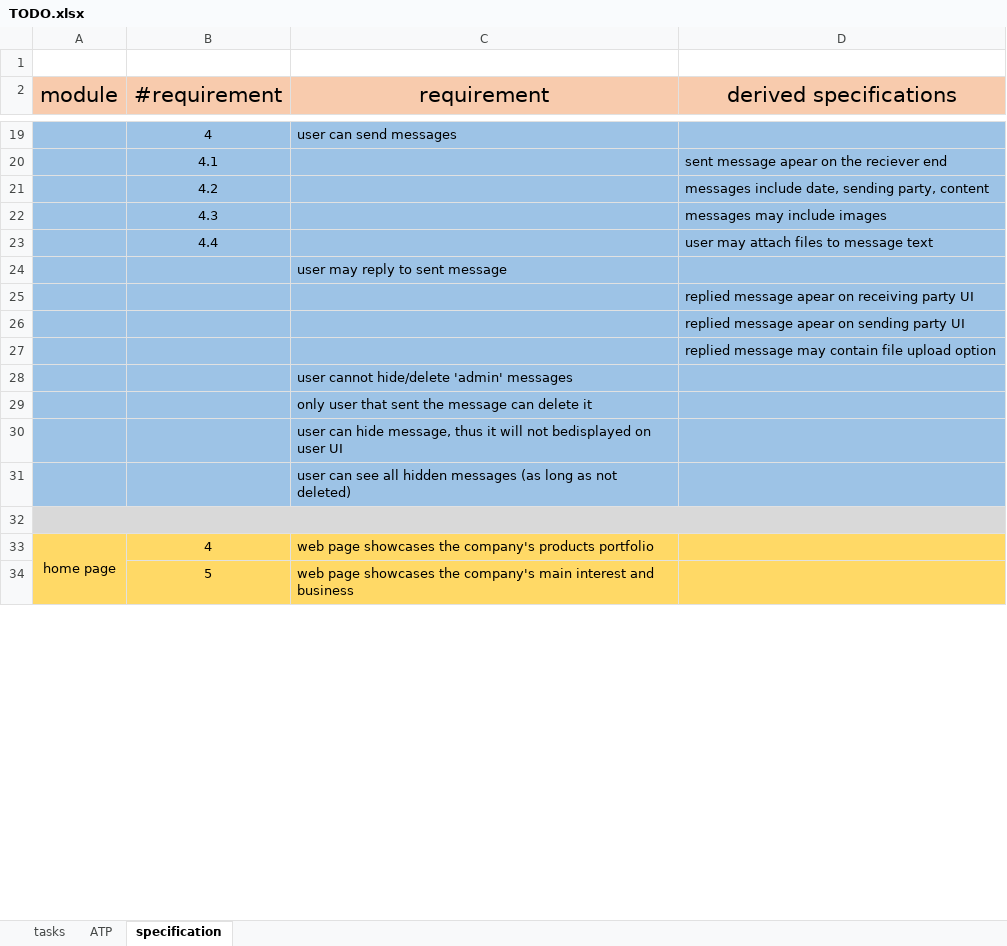
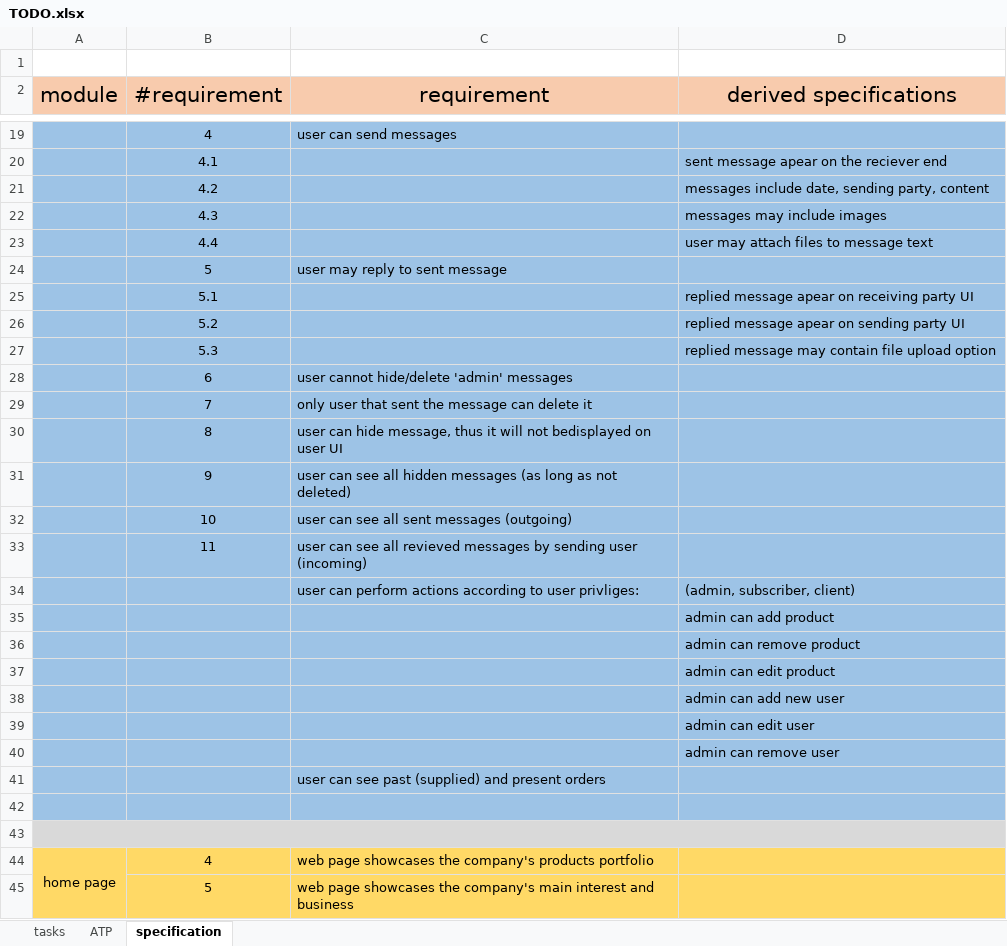
Before and after one commit to eliyahulevi/final_project, an Excel workbook: TODO.xlsx, sheet specification, drawn as a sheet; only a part is shown, gaps mark what is left out; values as stored, in another font and other column widths than the file's, no borders; removed rows and columns are numbered as before the commit, all else as after; the diff names each change by its address in the sheet, - before the commit and + after, or states it on an @@ line.

Commit message:
update DOCS. xlsx

```diff
--- a/TODO.xlsx (sheet specification)
+++ b/TODO.xlsx (sheet specification)
-B24 (#requirement): (empty)
+B24 (#requirement): 5
+row 25:  | 5.1 |  | replied message apear on receiving party UI
+row 26:  | 5.2 |  | replied message apear on sending party UI
+row 27:  | 5.3 |  | replied message may contain file upload option
+row 28:  | 6 | user cannot hide/delete 'admin' messages
+row 29:  | 7 | only user that sent the message can delete it
+row 30:  | 8 | user can hide message, thus it will not bedisplayed on user UI
+row 31:  | 9 | user can see all hidden messages (as long as not deleted)
+row 32:  | 10 | user can see all sent messages (outgoing)
+row 33:  | 11 | user can see all revieved messages by sending user (incoming)
+row 34:  |  | user can perform actions according to user privliges: | (admin, subscriber, client)
-D35 (derived specifications): replied message apear on receiving party UI
+D35 (derived specifications): admin can add product
-D36 (derived specifications): replied message apear on sending party UI
+D36 (derived specifications): admin can remove product
-D37 (derived specifications): replied message may contain file upload option
+D37 (derived specifications): admin can edit product
-row 28:  |  | user cannot hide/delete 'admin' messages
-row 29:  |  | only user that sent the message can delete it
+row 38:  |  |  | admin can add new user
+row 39:  |  |  | admin can edit user
+row 40:  |  |  | admin can remove user
-C41 (requirement): user can hide message, thus it will not bedisplayed on user UI
+C41 (requirement): user can see past (supplied) and present orders
-C42 (requirement): user can see all hidden messages (as long as not deleted)
+C42 (requirement): (empty)
```
Also changed, not shown: 2 other files.
